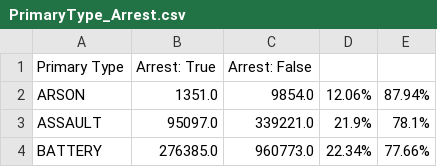
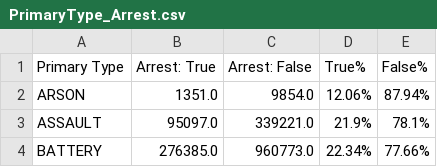
Before and after one commit to jimitbhalavat/CS435TermProject, a CSV file: MR_Results/PrimaryType_Arrest.csv, drawn as a sheet; only a part is shown.

Commit message:
Update PrimaryType_Arrest.csv

```diff
--- a/MR_Results/PrimaryType_Arrest.csv
+++ b/MR_Results/PrimaryType_Arrest.csv
@@ -1,2 +1,2 @@
-Primary Type, Arrest: True, Arrest: False,
+Primary Type, Arrest: True, Arrest: False, True%, False%,
 ARSON   ,1351.0,9854.0,12.06%,87.94%,
```
